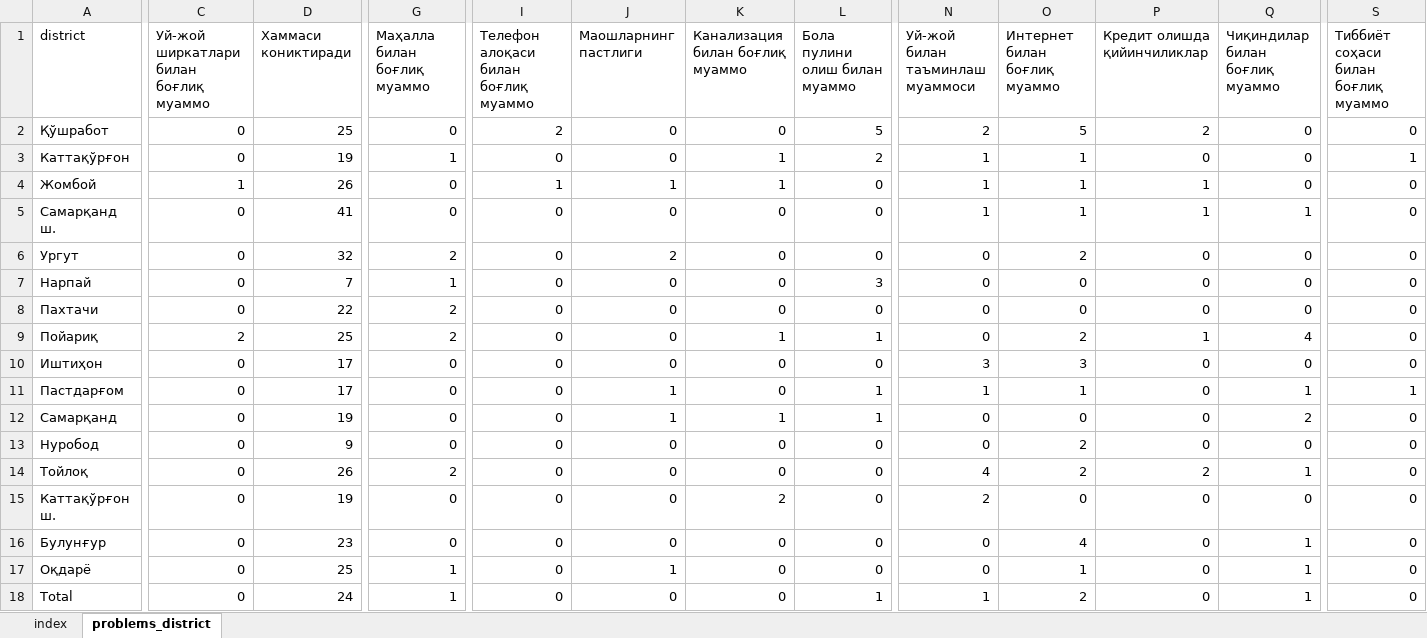
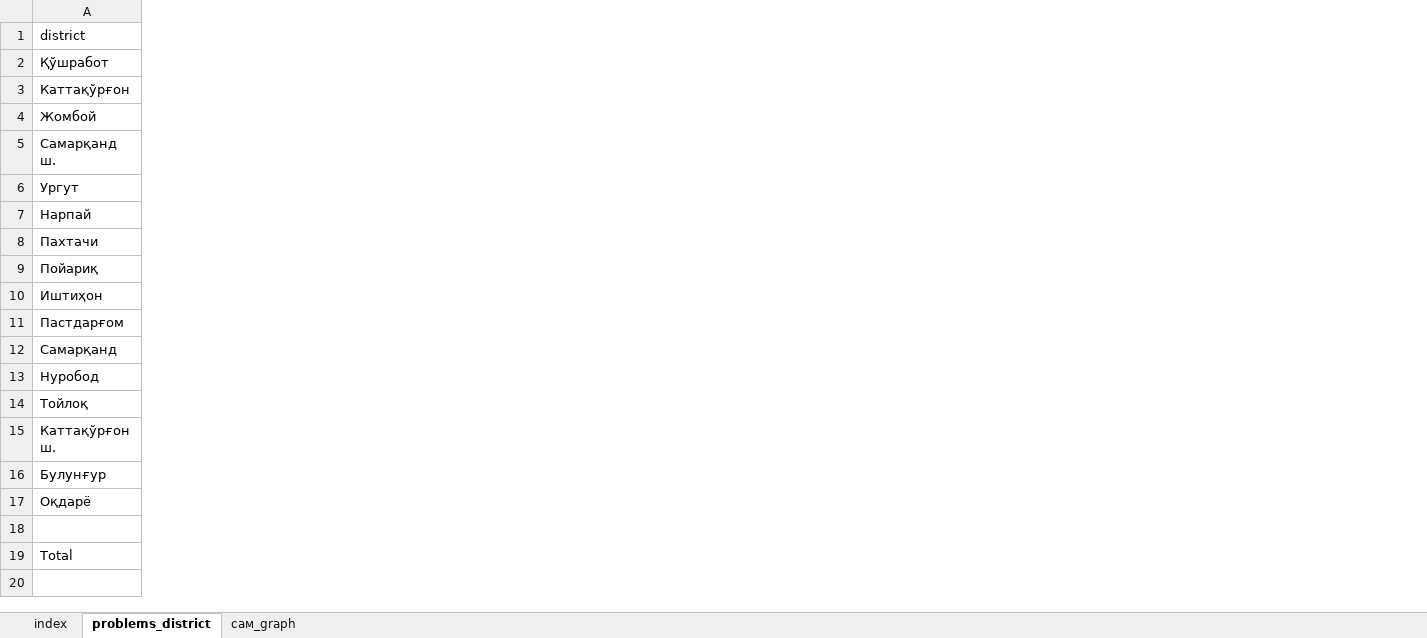
Before and after one commit to Nozimmjon/consumer_sentiment_oct, an Excel workbook: samarkand_indeks_2022_10.xlsx, sheet problems_district, drawn as a sheet; only a part is shown, gaps mark what is left out; values as stored, in another font and other column widths than the file's, no borders; removed rows and columns are numbered as before the commit, all else as after; rows hold the shown columns only; the diff covers the shown part only; the diff names each change by its address in the sheet, - before the commit and + after, or states it on an @@ line.

```diff
--- a/samarkand_indeks_2022_10.xlsx (sheet problems_district)
+++ b/samarkand_indeks_2022_10.xlsx (sheet problems_district)
+sheet tab: сам_graph
@@ column C hidden, rows 1-18: Уй-жой ширкатлари билан боғлиқ муаммо | 0 | 0 | 1 | 0 | 0 | 0 | 0 | 2 | 0 | 0 | 0 | 0 | 0 | 0 | 0 | 0 | 0 @@
@@ column D (Хаммаси кониктиради) hidden, rows 2-18: 25 | 19 | 26 | 41 | 32 | 7 | 22 | 25 | 17 | 17 | 19 | 9 | 26 | 19 | 23 | 25 | 24 @@
@@ column G (Маҳалла билан боғлиқ муаммо) hidden, rows 2-18: 0 | 1 | 0 | 0 | 2 | 1 | 2 | 2 | 0 | 0 | 0 | 0 | 2 | 0 | 0 | 1 | 1 @@
@@ column I hidden, rows 1-18: Телефон алоқаси билан боғлиқ муаммо | 2 | 0 | 1 | 0 | 0 | 0 | 0 | 0 | 0 | 0 | 0 | 0 | 0 | 0 | 0 | 0 | 0 @@
@@ column J (Маошларнинг пастлиги) hidden, rows 2-18: 0 | 0 | 1 | 0 | 2 | 0 | 0 | 0 | 0 | 1 | 1 | 0 | 0 | 0 | 0 | 1 | 0 @@
@@ column K (Канализация билан боғлиқ муаммо) hidden, rows 2-18: 0 | 1 | 1 | 0 | 0 | 0 | 0 | 1 | 0 | 0 | 1 | 0 | 0 | 2 | 0 | 0 | 0 @@
@@ column L (Бола пулини олиш билан муаммо) hidden, rows 2-18: 5 | 2 | 0 | 0 | 0 | 3 | 0 | 1 | 0 | 1 | 1 | 0 | 0 | 0 | 0 | 0 | 1 @@
@@ column N (Уй-жой билан таъминлаш муаммоси) hidden, rows 2-18: 2 | 1 | 1 | 1 | 0 | 0 | 0 | 0 | 3 | 1 | 0 | 0 | 4 | 2 | 0 | 0 | 1 @@
@@ column O (Интернет билан боғлиқ муаммо) hidden, rows 2-18: 5 | 1 | 1 | 1 | 2 | 0 | 0 | 2 | 3 | 1 | 0 | 2 | 2 | 0 | 4 | 1 | 2 @@
@@ column P (Кредит олишда қийинчиликлар) hidden, rows 2-18: 2 | 0 | 1 | 1 | 0 | 0 | 0 | 1 | 0 | 0 | 0 | 0 | 2 | 0 | 0 | 0 | 0 @@
@@ column Q (Чиқиндилар билан боғлиқ муаммо) hidden, rows 2-18: 0 | 0 | 0 | 1 | 0 | 0 | 0 | 4 | 0 | 1 | 2 | 0 | 1 | 0 | 1 | 1 | 1 @@
@@ column S hidden, rows 1-18: Тиббиёт соҳаси билан боғлиқ муаммо | 0 | 1 | 0 | 0 | 0 | 0 | 0 | 0 | 0 | 1 | 0 | 0 | 0 | 0 | 0 | 0 | 0 @@
+row 18: (empty)
```
Also changed, not shown: 11 removed columns elsewhere in this sheet, sheet index, charts or pictures, 3 other files.
